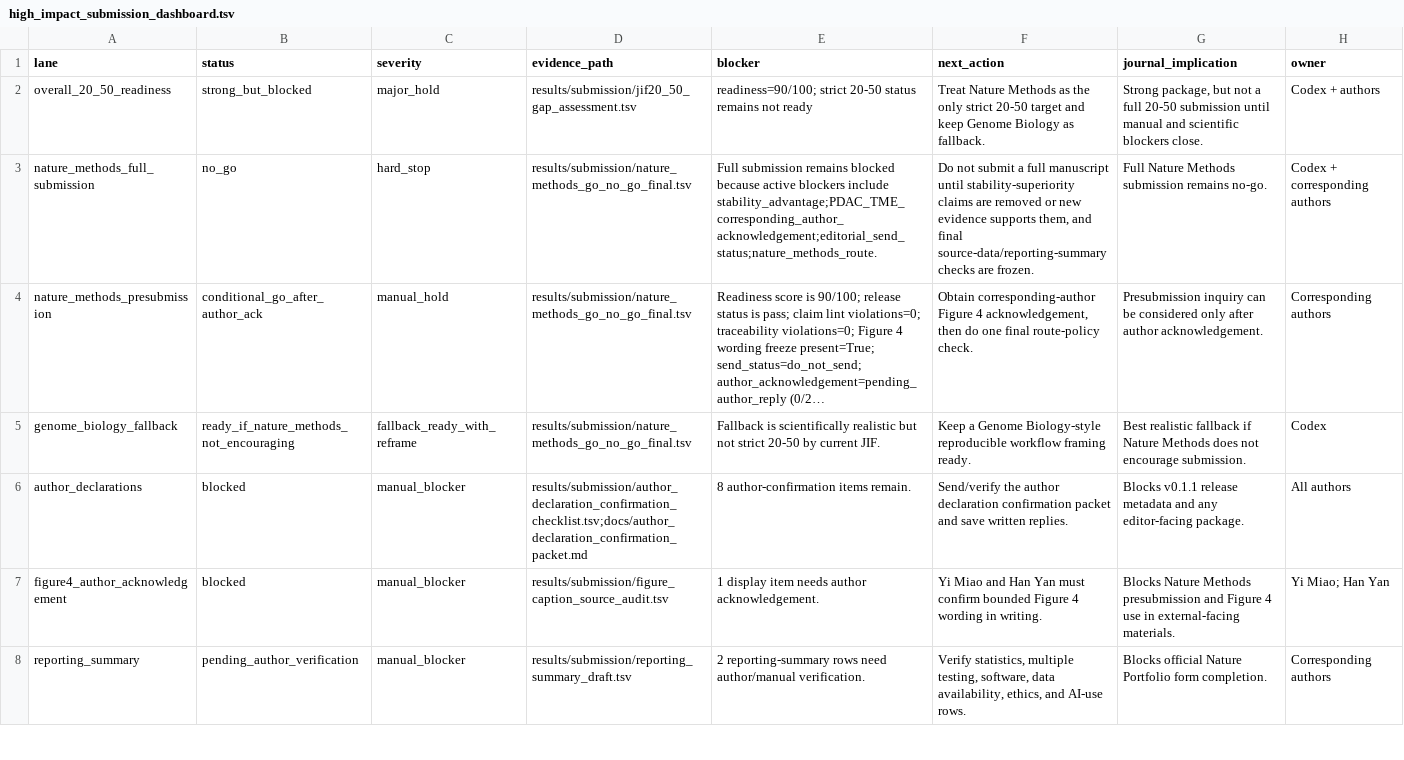
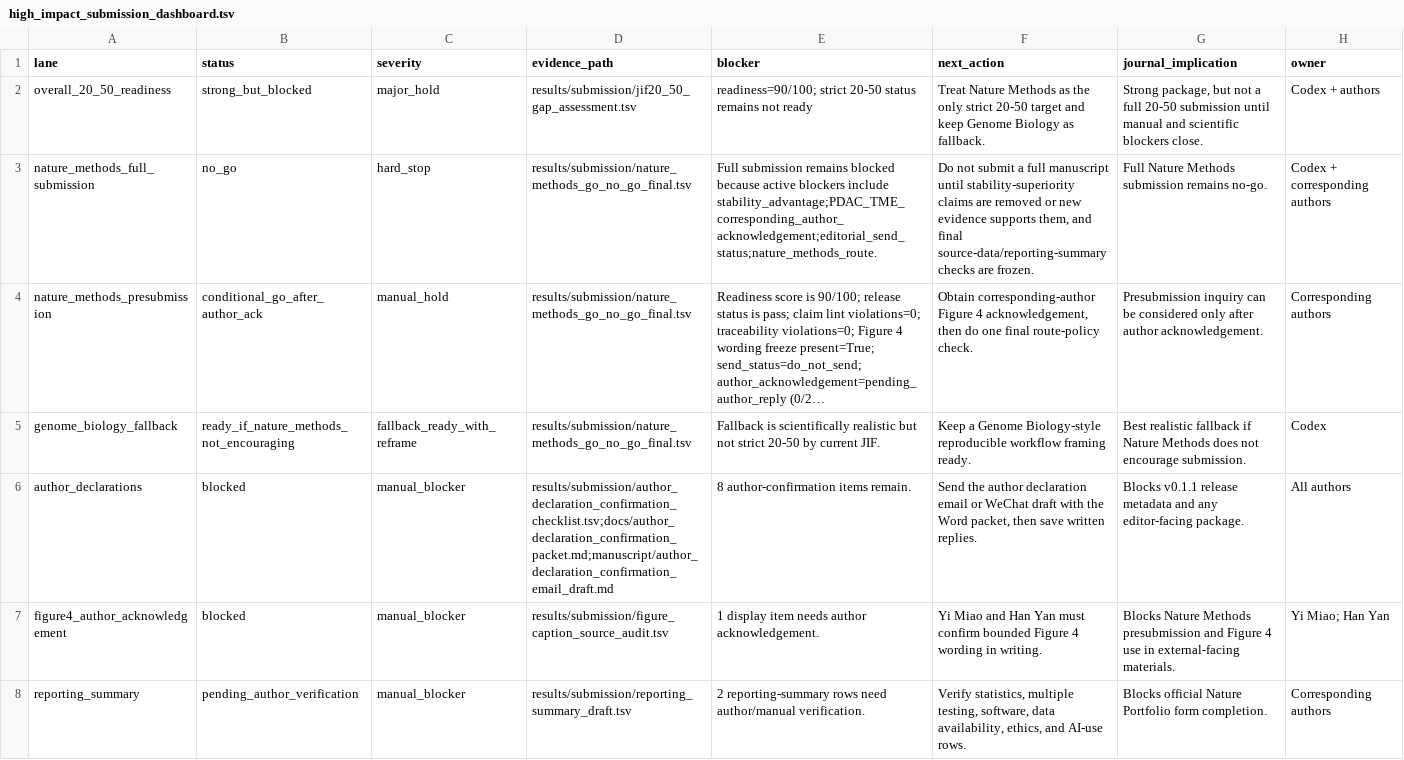
Before and after one commit to healthgreat/rmtguard, a TSV file: results/submission/high_impact_submission_dashboard.tsv, drawn as a sheet; only a part is shown; long unchanged cells end in …; the diff names each change by its address in the sheet, - before the commit and + after, or states it on an @@ line.

```diff
--- a/results/submission/high_impact_submission_dashboard.tsv
+++ b/results/submission/high_impact_submission_dashboard.tsv
-D6 (evidence_path): results/submission/author_declaration_confirmation_checklist.tsv;docs/author_declaration_confirmation_packet.md
+D6 (evidence_path): results/submission/author_declaration_confirmation_checklist.tsv;docs/author_declaration_confirmation_packet.md;manuscript/author_declaration_confirmation_email_draft.md
-F6 (next_action): Send/verify the author declaration confirmation packet and save written…
+F6 (next_action): Send the author declaration email or WeChat draft with the Word packet, then save written…
```
Also changed, not shown: results/project_management/rmtguard_project_gantt.tsv, results/shared_info/rmtguard_shared_export_manifest.tsv, 21 other files.
